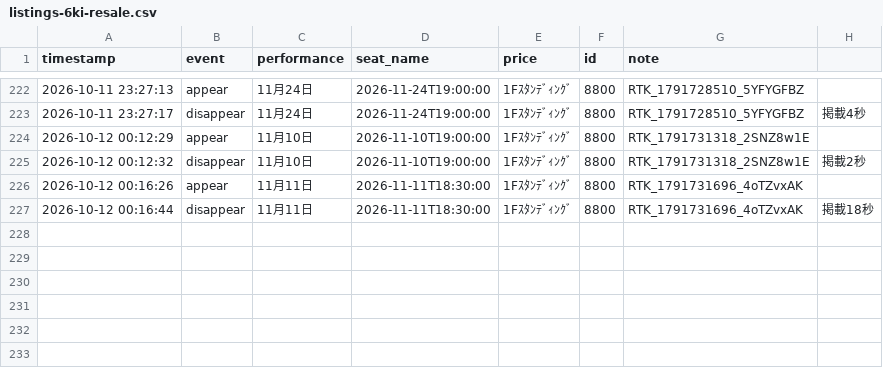
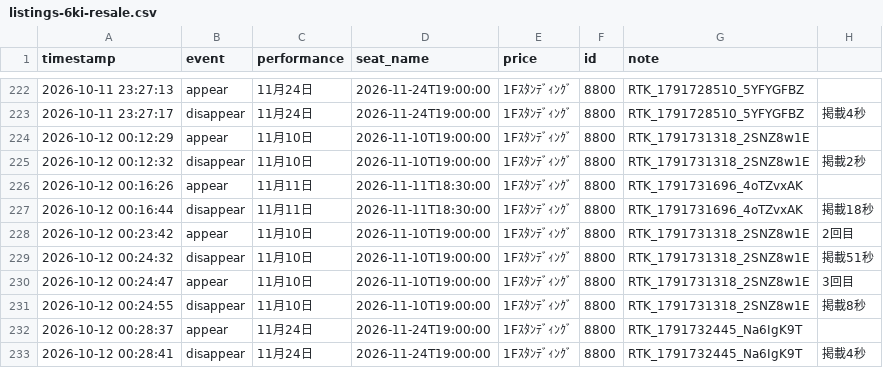
Before and after one commit to dragonballgokou-rose-boop/cursor, a CSV file: ticket-monitor/listings-6ki-resale.csv, drawn as a sheet; only a part is shown, gaps mark what is left out.

Commit message:
chore: update listings log

```diff
--- a/ticket-monitor/listings-6ki-resale.csv
+++ b/ticket-monitor/listings-6ki-resale.csv
@@ -227 +227,7 @@ timestamp,event,performance,seat_name,price,id,note
 "2026-10-12 00:16:44","disappear","11月11日","2026-11-11T18:30:00","1Fｽﾀﾝﾃﾞｨﾝｸﾞ","8800","RTK_1791731696_4oTZvxAK","掲載18秒"
+"2026-10-12 00:23:42","appear","11月10日","2026-11-10T19:00:00","1Fｽﾀﾝﾃﾞｨﾝｸﾞ","8800","RTK_1791731318_2SNZ8w1E","2回目"
+"2026-10-12 00:24:32","disappear","11月10日","2026-11-10T19:00:00","1Fｽﾀﾝﾃﾞｨﾝｸﾞ","8800","RTK_1791731318_2SNZ8w1E","掲載51秒"
+"2026-10-12 00:24:47","appear","11月10日","2026-11-10T19:00:00","1Fｽﾀﾝﾃﾞｨﾝｸﾞ","8800","RTK_1791731318_2SNZ8w1E","3回目"
+"2026-10-12 00:24:55","disappear","11月10日","2026-11-10T19:00:00","1Fｽﾀﾝﾃﾞｨﾝｸﾞ","8800","RTK_1791731318_2SNZ8w1E","掲載8秒"
+"2026-10-12 00:28:37","appear","11月24日","2026-11-24T19:00:00","1Fｽﾀﾝﾃﾞｨﾝｸﾞ","8800","RTK_1791732445_Na6IgK9T",""
+"2026-10-12 00:28:41","disappear","11月24日","2026-11-24T19:00:00","1Fｽﾀﾝﾃﾞｨﾝｸﾞ","8800","RTK_1791732445_Na6IgK9T","掲載4秒"
```
